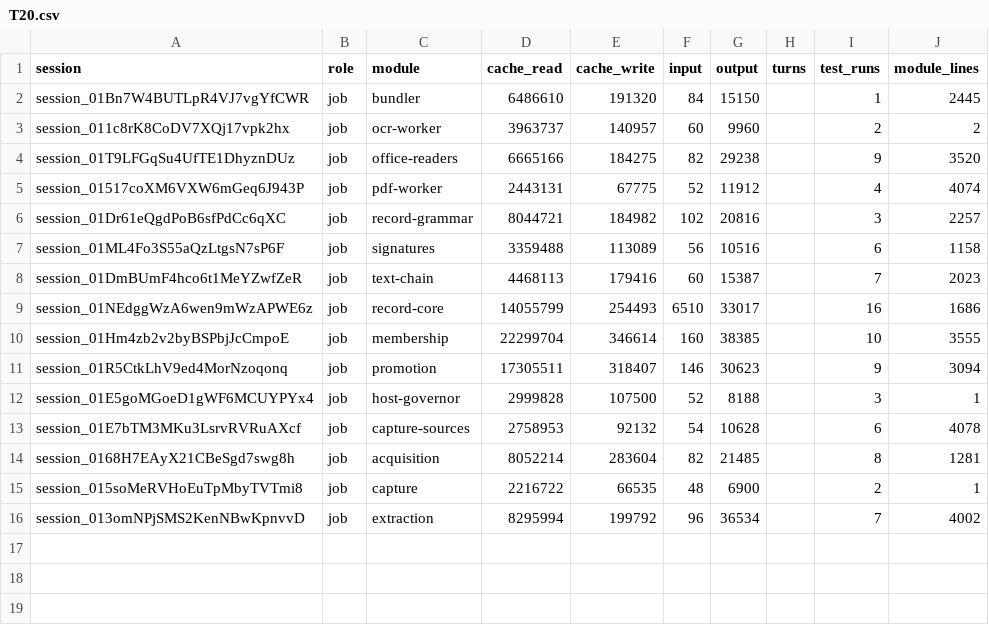
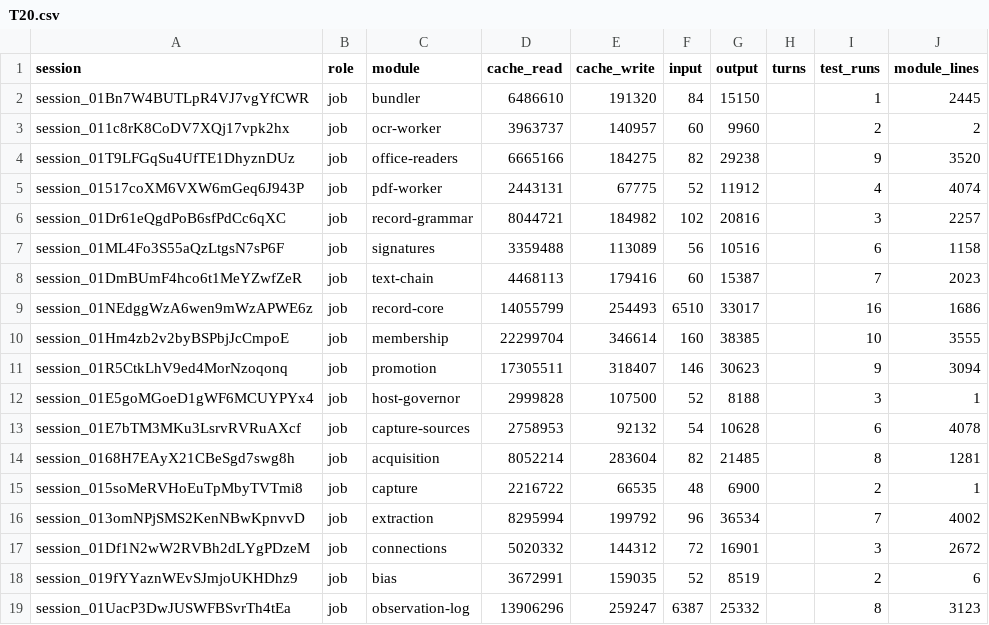
Before and after one commit to believeinoakland/bio, a CSV file: build/metrics/T20.csv, drawn as a sheet.

```diff
--- a/build/metrics/T20.csv
+++ b/build/metrics/T20.csv
@@ -16 +16,4 @@ session_015soMeRVHoEuTpMbyTVTmi8,job,capture,2216722,66535,48,6900,,2,1
 session_013omNPjSMS2KenNBwKpnvvD,job,extraction,8295994,199792,96,36534,,7,4002
+session_01Df1N2wW2RVBh2dLYgPDzeM,job,connections,5020332,144312,72,16901,,3,2672
+session_019fYYaznWEvSJmjoUKHDhz9,job,bias,3672991,159035,52,8519,,2,6
+session_01UacP3DwJUSWFBSvrTh4tEa,job,observation-log,13906296,259247,6387,25332,,8,3123
```
Also changed, not shown: 5 other files.
